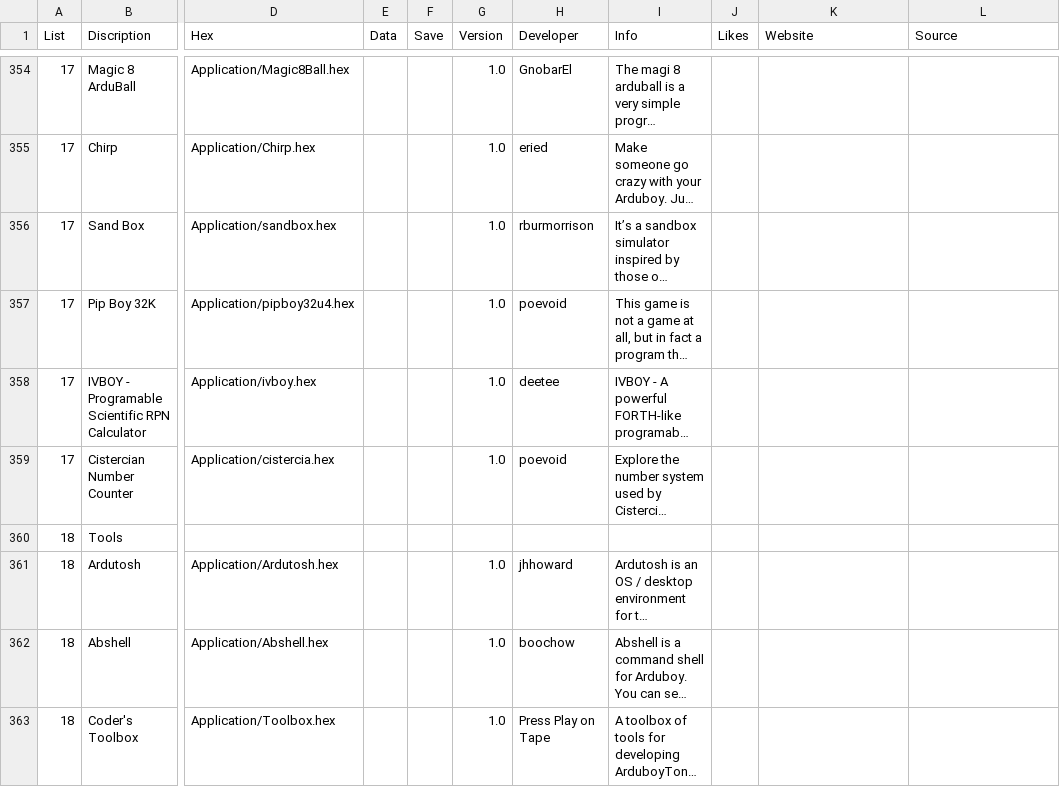
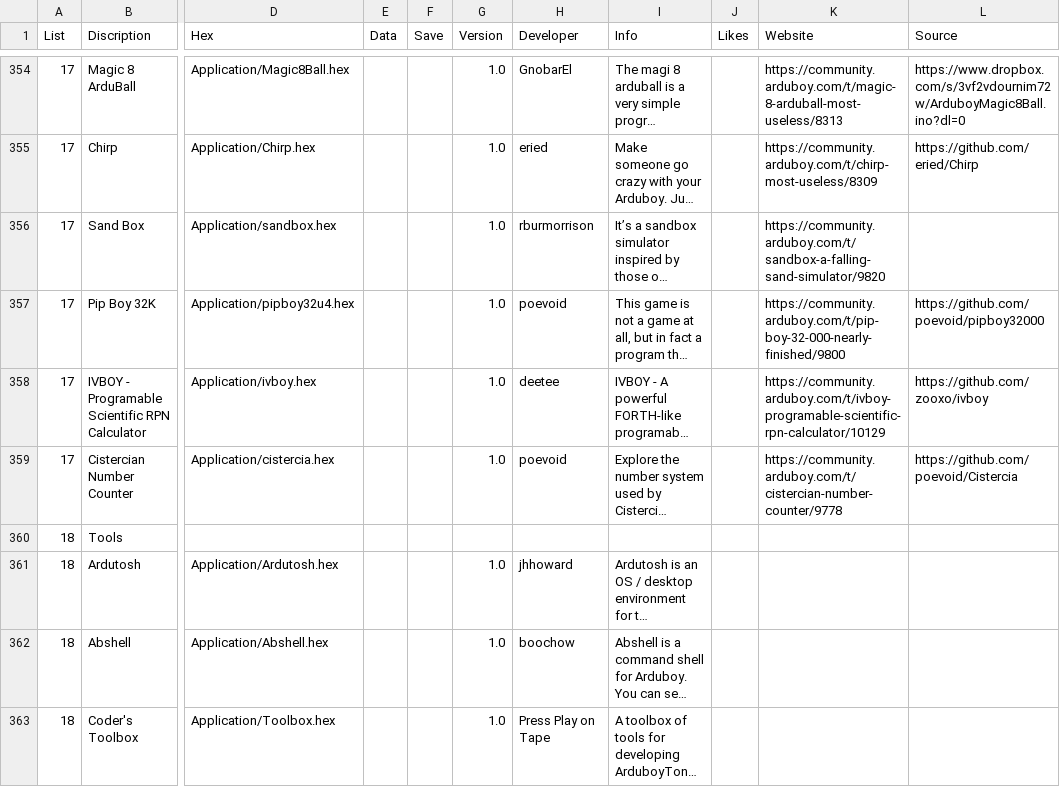
Before and after one commit to filmote/CartBuilder, a CSV file: flashcart-index.csv, drawn as a sheet; only a part is shown, gaps mark what is left out; long unchanged cells end in …; the diff covers the shown part only; the diff names each change by its address in the sheet, - before the commit and + after, or states it on an @@ line.

```diff
--- a/flashcart-index.csv
+++ b/flashcart-index.csv
-K354 (Website): (empty)
+K354 (Website): https://community.arduboy.com/t/magic-8-arduball-most-useless/8313
-L354 (Source): (empty)
+L354 (Source): https://www.dropbox.com/s/3vf2vdournim72w/ArduboyMagic8Ball.ino?dl=0
-K355 (Website): (empty)
+K355 (Website): https://community.arduboy.com/t/chirp-most-useless/8309
-L355 (Source): (empty)
+L355 (Source): https://github.com/eried/Chirp
-K356 (Website): (empty)
+K356 (Website): https://community.arduboy.com/t/sandbox-a-falling-sand-simulator/9820
-K357 (Website): (empty)
+K357 (Website): https://community.arduboy.com/t/pip-boy-32-000-nearly-finished/9800
-L357 (Source): (empty)
+L357 (Source): https://github.com/poevoid/pipboy32000
-K358 (Website): (empty)
+K358 (Website): https://community.arduboy.com/t/ivboy-programable-scientific-rpn-calculator/10129
-L358 (Source): (empty)
+L358 (Source): https://github.com/zooxo/ivboy
-K359 (Website): (empty)
+K359 (Website): https://community.arduboy.com/t/cistercian-number-counter/9778
-L359 (Source): (empty)
+L359 (Source): https://github.com/poevoid/Cistercia
```
Also changed, not shown: 66 edited cells elsewhere in this file.
